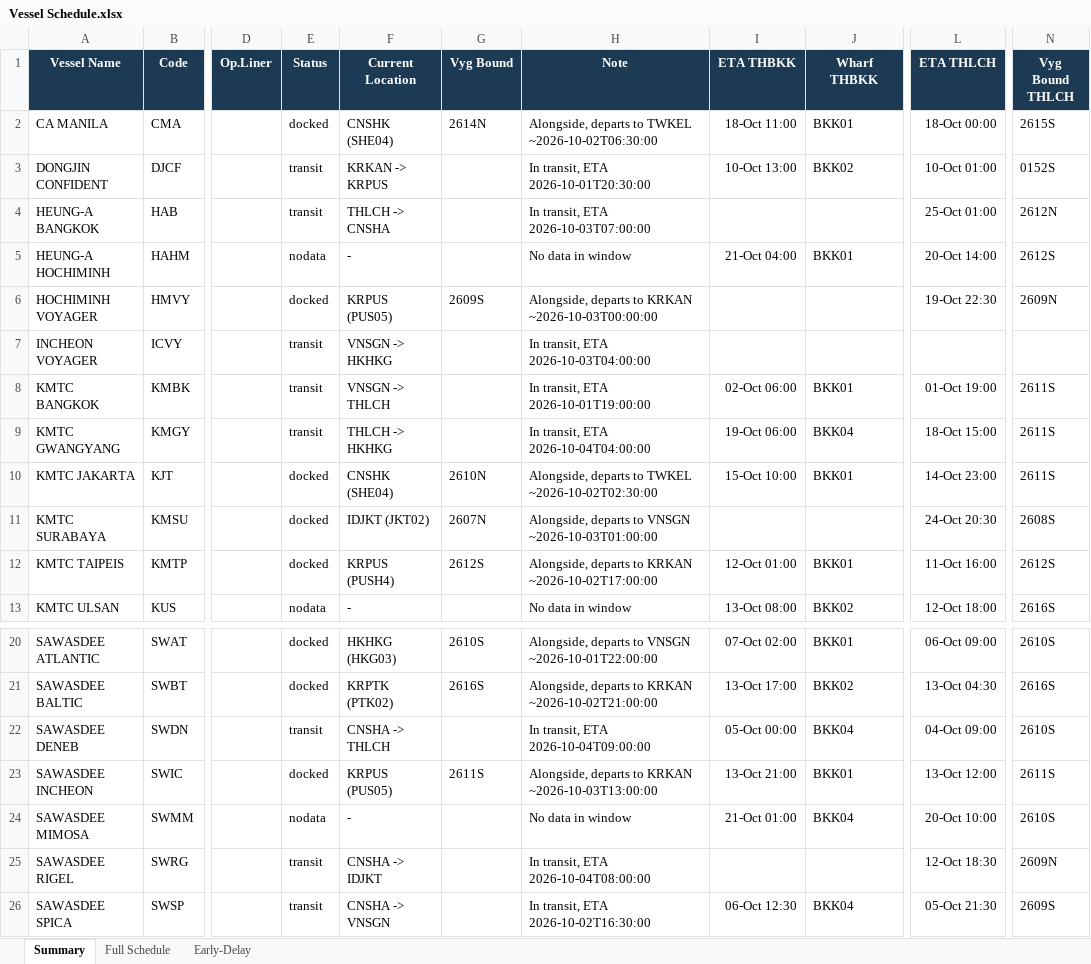
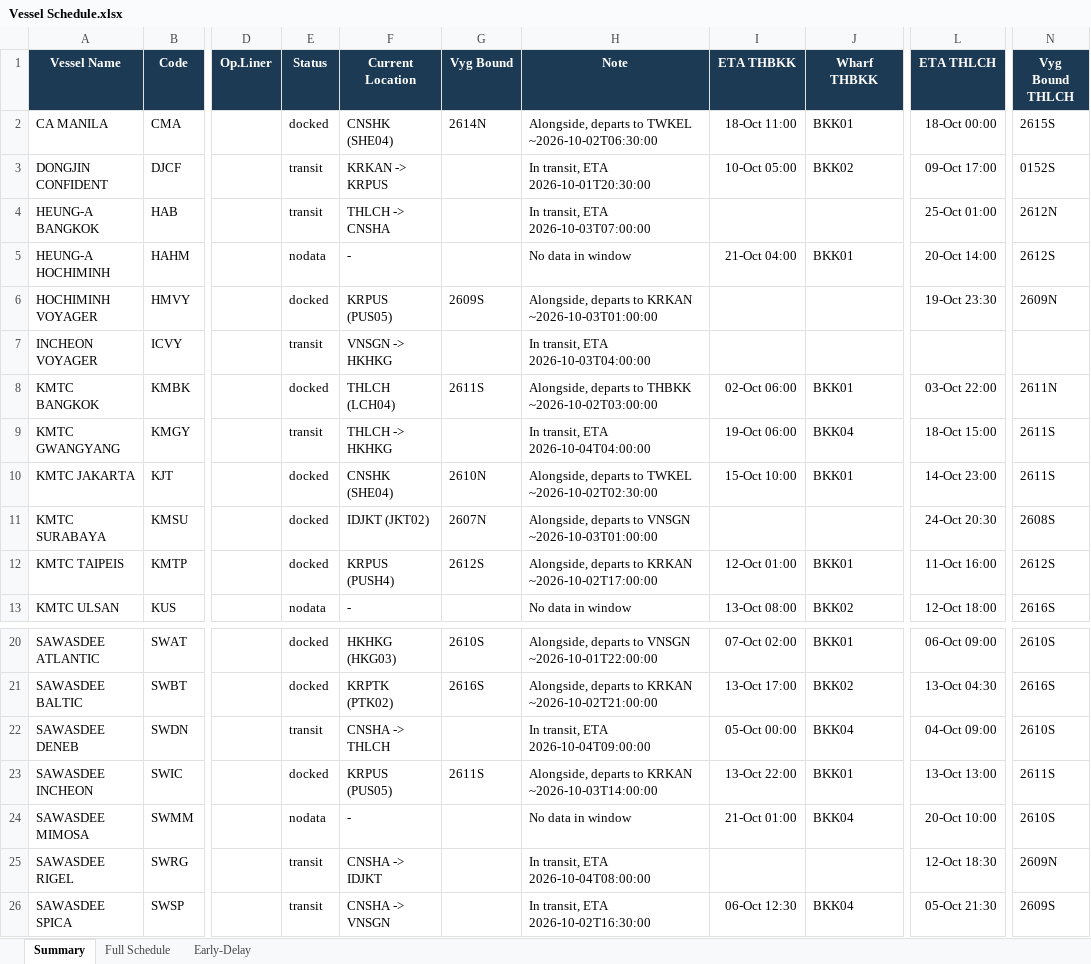
Before and after one commit to sirichai1265/heung-a-sked, an Excel workbook: Vessel Schedule.xlsx, sheet Summary, drawn as a sheet; only a part is shown, gaps mark what is left out; values as stored, in another font and other column widths than the file's, no borders; the diff names each change by its address in the sheet, - before the commit and + after, or states it on an @@ line.

```diff
--- a/Vessel Schedule.xlsx (sheet Summary)
+++ b/Vessel Schedule.xlsx (sheet Summary)
-I3 (ETA THBKK): 10-Oct 13:00
+I3 (ETA THBKK): 10-Oct 05:00
-L3 (ETA THLCH): 10-Oct 01:00
+L3 (ETA THLCH): 09-Oct 17:00
-H6 (Note): …to KRKAN ~2026-10-03T00:00:00
+H6 (Note): …to KRKAN ~2026-10-03T01:00:00
-L6 (ETA THLCH): 19-Oct 22:30
+L6 (ETA THLCH): 19-Oct 23:30
-E8 (Status): transit
+E8 (Status): docked
-F8 (Current Location): VNSGN -> THLCH
+F8 (Current Location): THLCH (LCH04)
-G8 (Vyg Bound): (empty)
+G8 (Vyg Bound): 2611S
-H8 (Note): In transit, ETA 2026-10-01T19:00:00
+H8 (Note): Alongside, departs to THBKK ~2026-10-02T03:00:00
-L8 (ETA THLCH): 01-Oct 19:00
+L8 (ETA THLCH): 03-Oct 22:00
-N8 (Vyg Bound THLCH): 2611S
+N8 (Vyg Bound THLCH): 2611N
-H23 (Note): …to KRKAN ~2026-10-03T13:00:00
+H23 (Note): …to KRKAN ~2026-10-03T14:00:00
-I23 (ETA THBKK): 13-Oct 21:00
+I23 (ETA THBKK): 13-Oct 22:00
-L23 (ETA THLCH): 13-Oct 12:00
+L23 (ETA THLCH): 13-Oct 13:00
```
Also changed, not shown: sheet Early-Delay, sheet Full Schedule, sked_current.xlsx, 4 other files.
